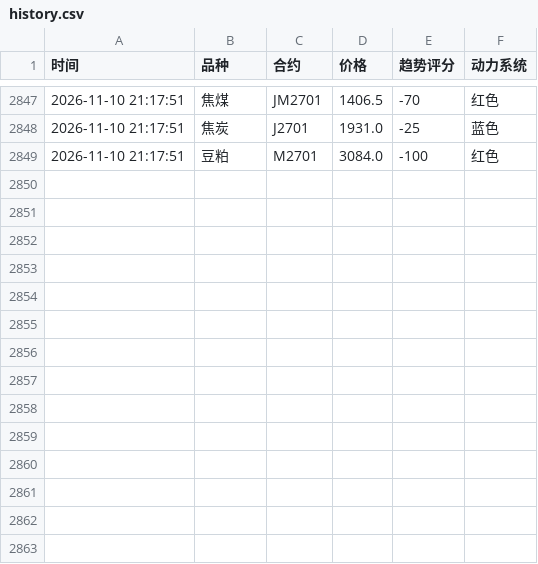
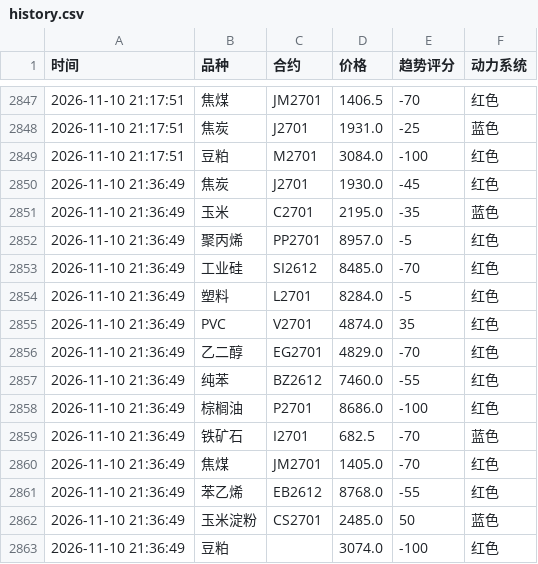
Before and after one commit to Eleven-L-97/futuretrading, a CSV file: data/history.csv, drawn as a sheet; only a part is shown, gaps mark what is left out.

Commit message:
history: 2026-11-10T13:37:03Z

```diff
--- a/data/history.csv
+++ b/data/history.csv
@@ -2849 +2849,15 @@
 2026-11-10 21:17:51,豆粕,M2701,3084.0,-100,红色
+2026-11-10 21:36:49,焦炭,J2701,1930.0,-45,红色
+2026-11-10 21:36:49,玉米,C2701,2195.0,-35,蓝色
+2026-11-10 21:36:49,聚丙烯,PP2701,8957.0,-5,红色
+2026-11-10 21:36:49,工业硅,SI2612,8485.0,-70,红色
+2026-11-10 21:36:49,塑料,L2701,8284.0,-5,红色
+2026-11-10 21:36:49,PVC,V2701,4874.0,35,红色
+2026-11-10 21:36:49,乙二醇,EG2701,4829.0,-70,红色
+2026-11-10 21:36:49,纯苯,BZ2612,7460.0,-55,红色
+2026-11-10 21:36:49,棕榈油,P2701,8686.0,-100,红色
+2026-11-10 21:36:49,铁矿石,I2701,682.5,-70,蓝色
+2026-11-10 21:36:49,焦煤,JM2701,1405.0,-70,红色
+2026-11-10 21:36:49,苯乙烯,EB2612,8768.0,-55,红色
+2026-11-10 21:36:49,玉米淀粉,CS2701,2485.0,50,蓝色
+2026-11-10 21:36:49,豆粕,,3074.0,-100,红色
```
Also changed, not shown: data/history2.csv.
